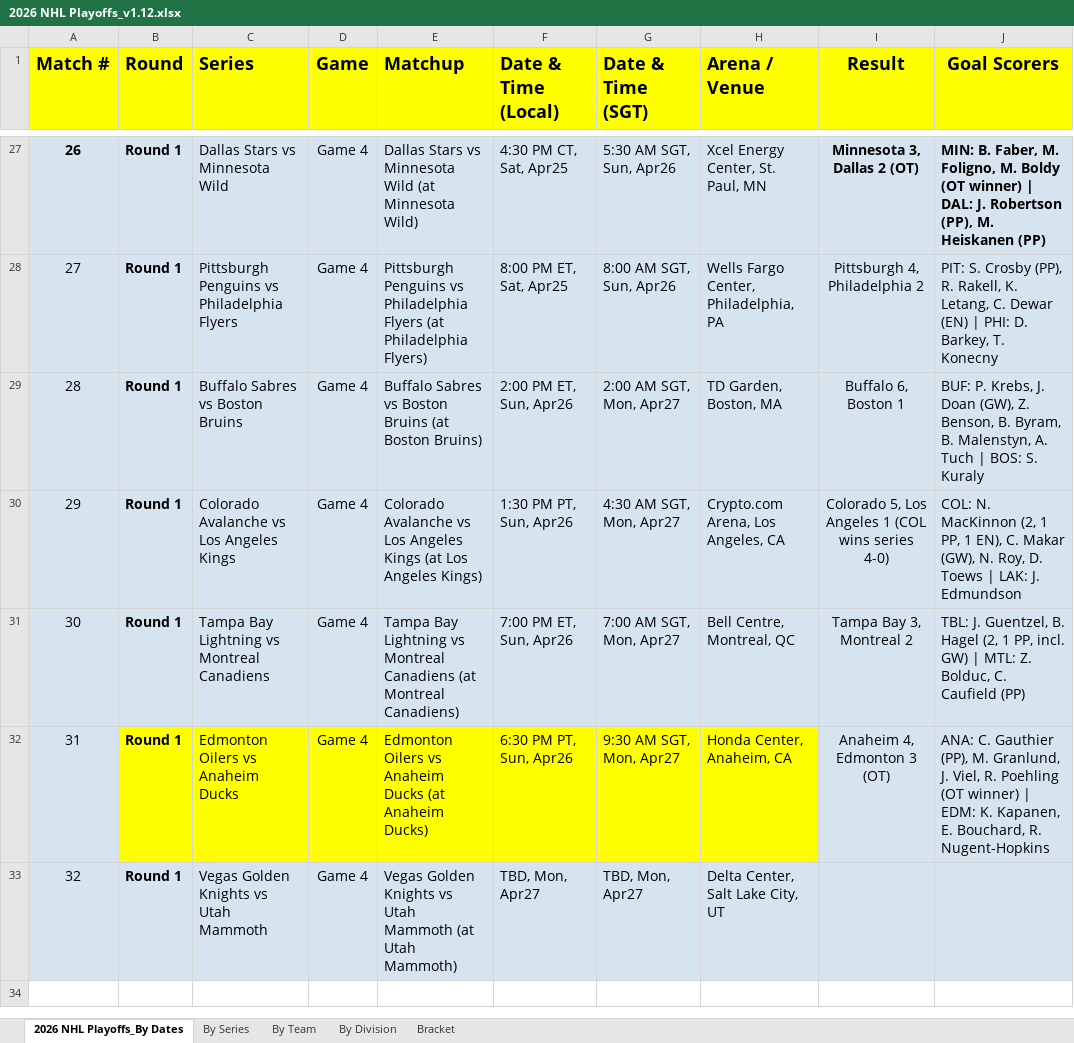
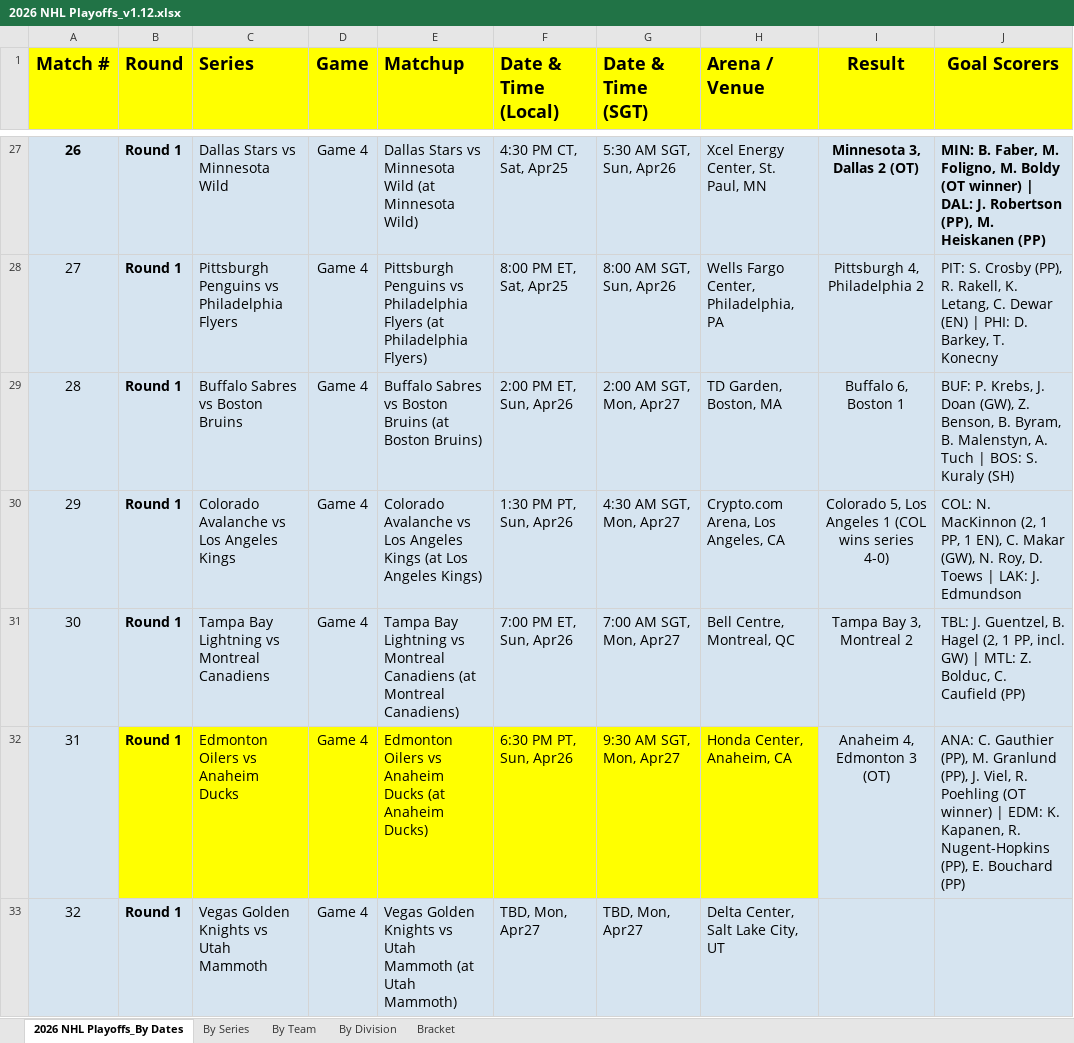
Before and after one commit to paullo007/nhl-2026-playoffs, an Excel workbook: 2026 NHL Playoffs_v1.12.xlsx, sheet 2026 NHL Playoffs_By Dates, drawn as a sheet; only a part is shown, gaps mark what is left out; values as stored, in another font and other column widths than the file's, no borders; the diff names each change by its address in the sheet, - before the commit and + after, or states it on an @@ line.

Commit message:
v1.12 scorer-tag corrections + add sync infrastructure
- Row 29 BUF/BOS G4: tag S. Kuraly (SH) per NHL.com recap
- Row 32 EDM/ANA G4: tag R. Nugent-Hopkins (PP), M. Granlund (PP), E. Bouchard (PP)
- Add AGENT/sync-latest.sh (local launchd job script)
- Add SESSION_LOGS/ folder with 2026-04-26 session record

```diff
--- a/2026 NHL Playoffs_v1.12.xlsx (sheet 2026 NHL Playoffs_By Dates)
+++ b/2026 NHL Playoffs_v1.12.xlsx (sheet 2026 NHL Playoffs_By Dates)
-J29 (Goal Scorers): …S. Kuraly
+J29 (Goal Scorers): …S. Kuraly (SH)
-J32 (Goal Scorers): …(PP), M. Granlund, J. Viel, R. Poehling (OT winner) | EDM: K. Kapanen, E. Bouchard, R. Nugent-Hopkins
+J32 (Goal Scorers): …(PP), M. Granlund (PP), J. Viel, R. Poehling (OT winner) | EDM: K. Kapanen, R. Nugent-Hopkins (PP), E. Bouchard (PP)
```
Also changed, not shown: 2 other files.
